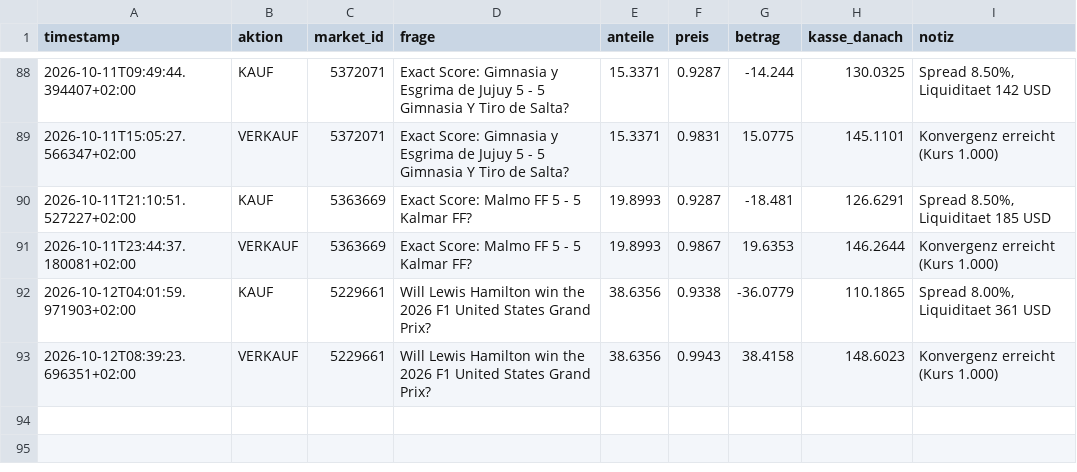
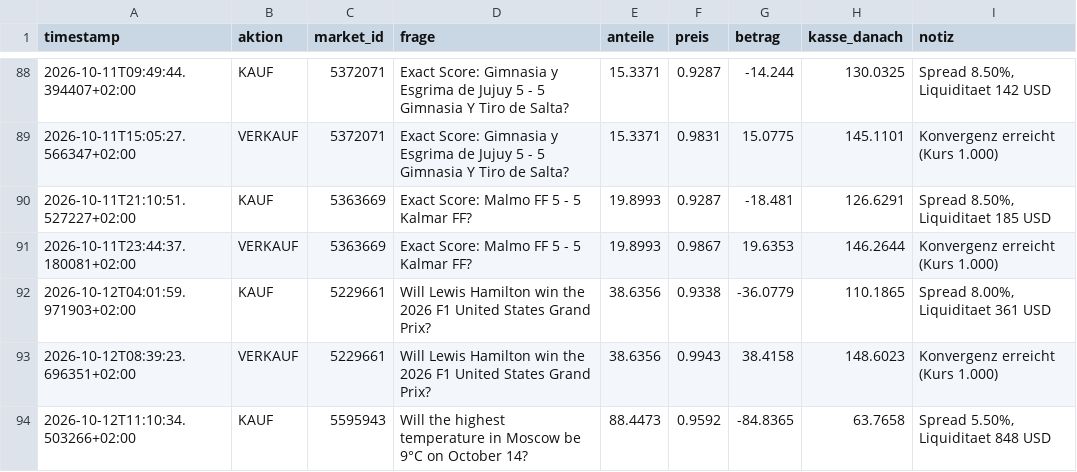
Before and after one commit to rouvenwieland/polymarket-scanner, a CSV file: data/fund_trades.csv, drawn as a sheet; only a part is shown, gaps mark what is left out.

```diff
--- a/data/fund_trades.csv
+++ b/data/fund_trades.csv
@@ -93 +93,2 @@ timestamp,aktion,market_id,frage,anteile,preis,betrag,kasse_danach,notiz
 2026-10-12T08:39:23.696351+02:00,VERKAUF,5229661,Will Lewis Hamilton win the 2026 F1 United States Grand Prix?,38.6356,0.9943,38.4158,148.6023,Konvergenz erreicht (Kurs 1.000)
+2026-10-12T11:10:34.503266+02:00,KAUF,5595943,Will the highest temperature in Moscow be 9°C on October 14?,88.4473,0.9592,-84.8365,63.7658,"Spread 5.50%, Liquiditaet 848 USD"
```
Also changed, not shown: data/fund_history.csv, data/fund_history_bestcase.csv, 7 other files.
